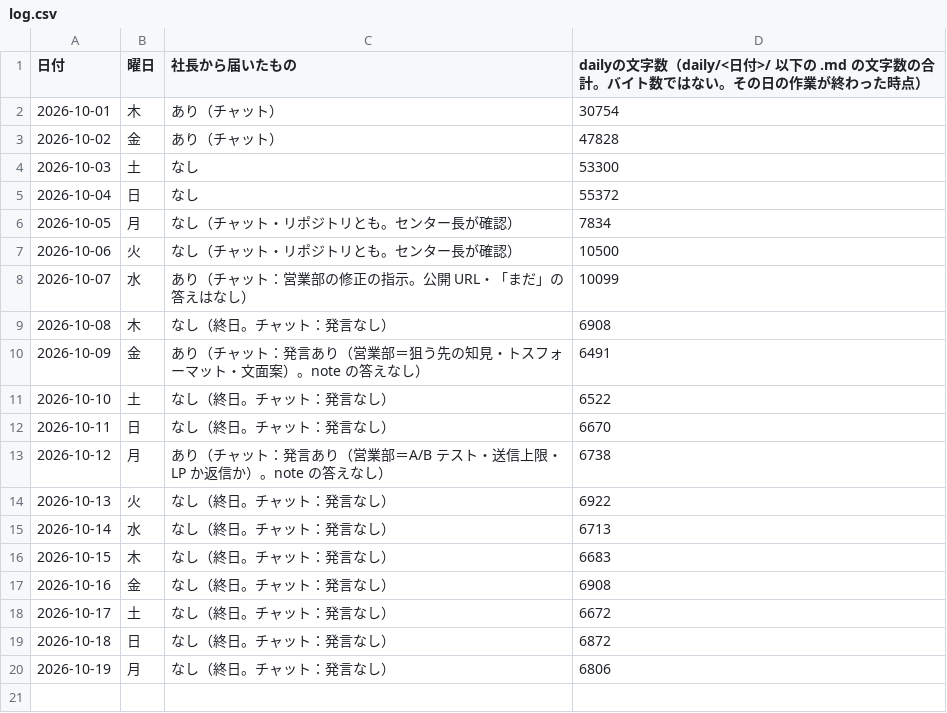
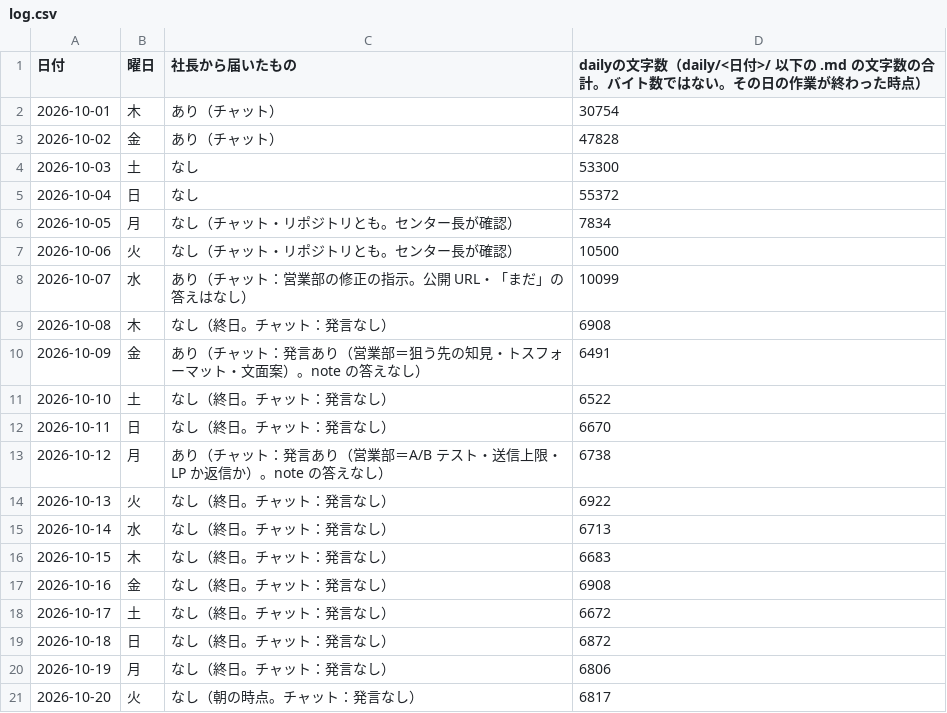
Before and after one commit to dool-user/admin, a CSV file: callcenter/note/daily/log.csv, drawn as a sheet.

```diff
--- a/callcenter/note/daily/log.csv
+++ b/callcenter/note/daily/log.csv
@@ -20 +20,2 @@
 2026-10-19,月,なし（終日。チャット：発言なし）,6806
+2026-10-20,火,なし（朝の時点。チャット：発言なし）,6817
```
Also changed, not shown: 12 other files.
